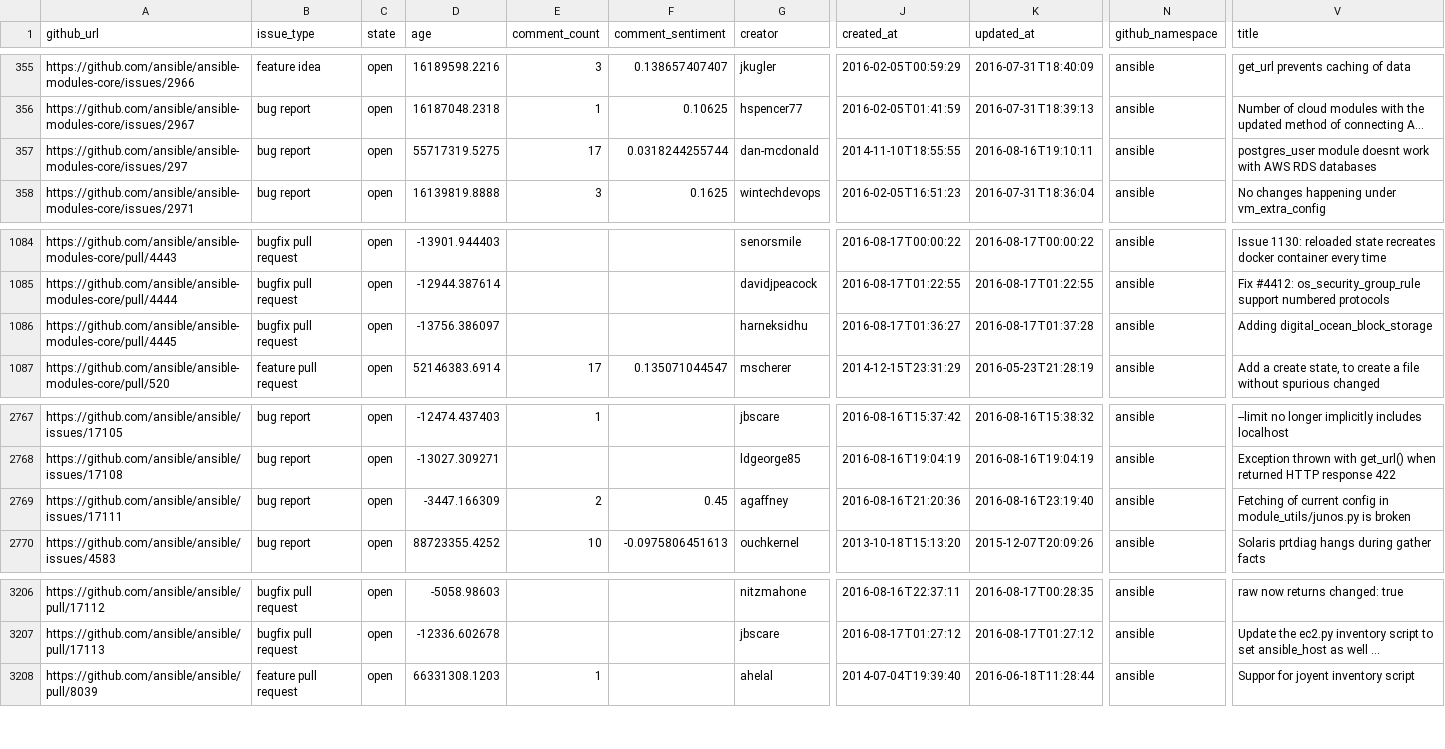
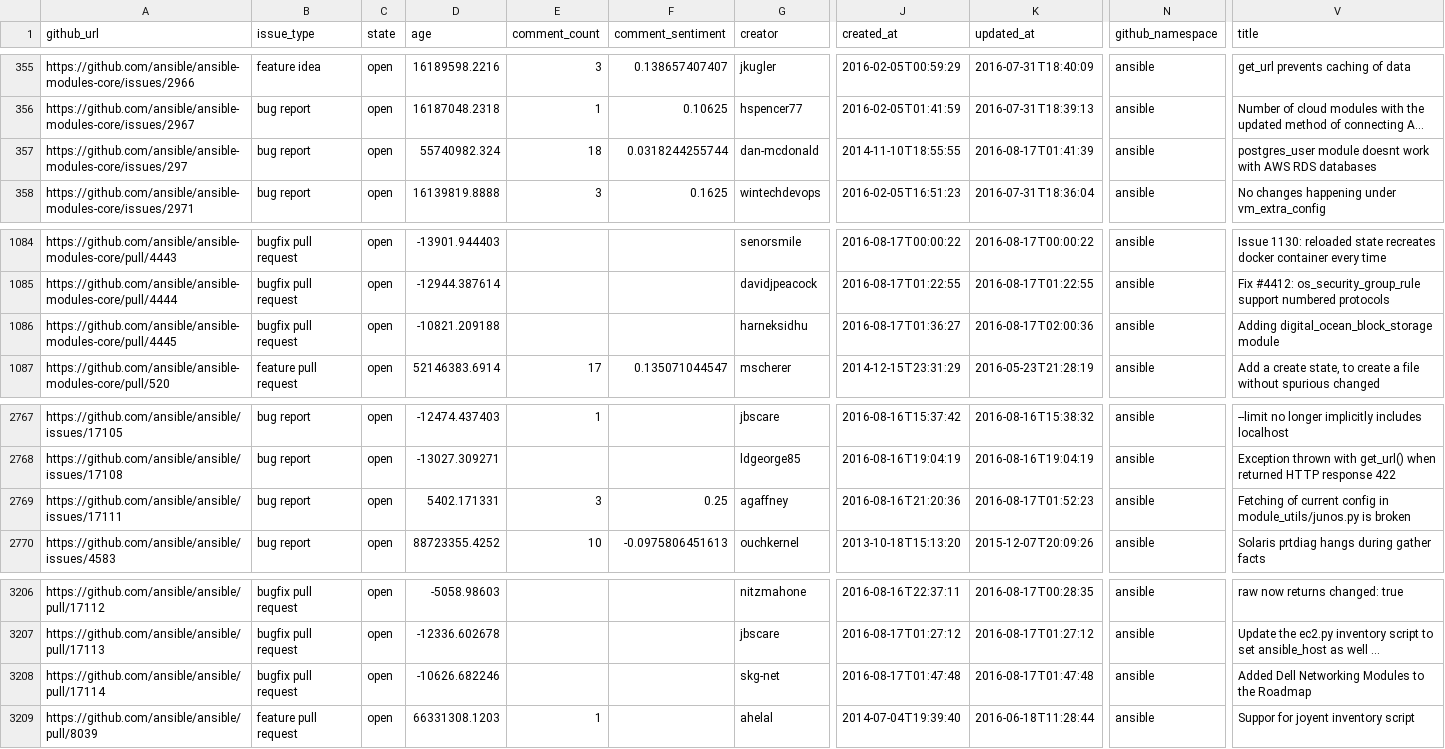
Before and after one commit to jctanner/jctanner.github.io, a CSV file: ansible/open/issue_data.csv, drawn as a sheet; only a part is shown, gaps mark what is left out; long unchanged cells end in …; rows hold the shown columns only; the diff names each change by its address in the sheet, - before the commit and + after, or states it on an @@ line.

Commit message:
new data

```diff
--- a/ansible/open/issue_data.csv
+++ b/ansible/open/issue_data.csv
-D357 (age): 55717319.5275
+D357 (age): 55740982.324
-E357 (comment_count): 17
+E357 (comment_count): 18
-K357 (updated_at): 2016-08-16T19:10:11
+K357 (updated_at): 2016-08-17T01:41:39
-D1086 (age): -13756.386097
+D1086 (age): -10821.209188
-K1086 (updated_at): 2016-08-17T01:37:28
+K1086 (updated_at): 2016-08-17T02:00:36
-V1086 (title): Adding digital_ocean_block_storage
+V1086 (title): Adding digital_ocean_block_storage module
-D2769 (age): -3447.166309
+D2769 (age): 5402.171331
-E2769 (comment_count): 2
+E2769 (comment_count): 3
-F2769 (comment_sentiment): 0.45
+F2769 (comment_sentiment): 0.25
-K2769 (updated_at): 2016-08-16T23:19:40
+K2769 (updated_at): 2016-08-17T01:52:23
+row 3208: https://github.com/ansible/ansible/pull/17114 | bugfix pull request | open | -10626.682246 |  |  | skg-net | 2016-08-17T01:47:48 | 2016-08-17T01:47:48 | ansible | Added Dell Networking Modules to the Roadmap
```
Also changed, not shown: ansible/stats/repostats.csv, 7 other files.
